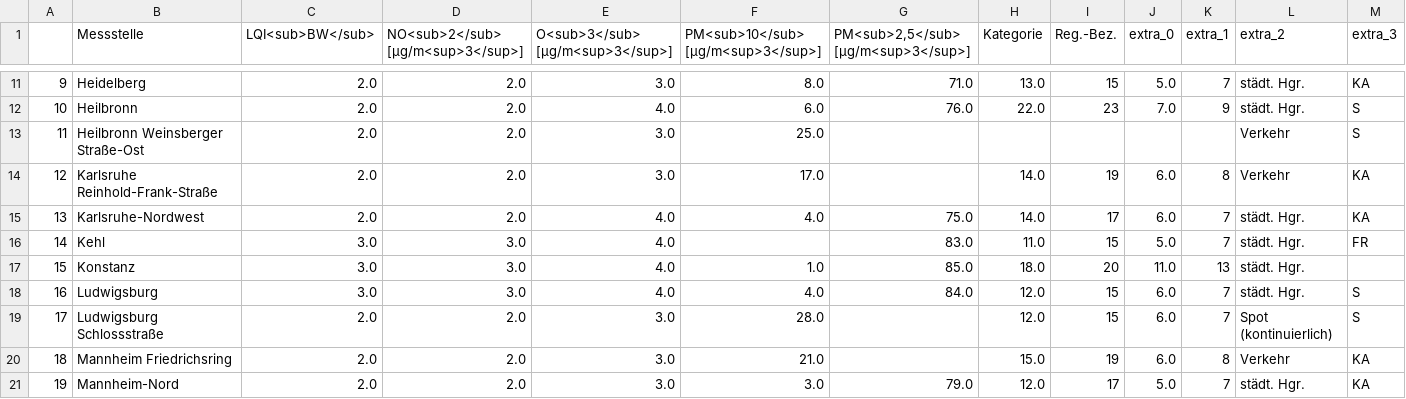
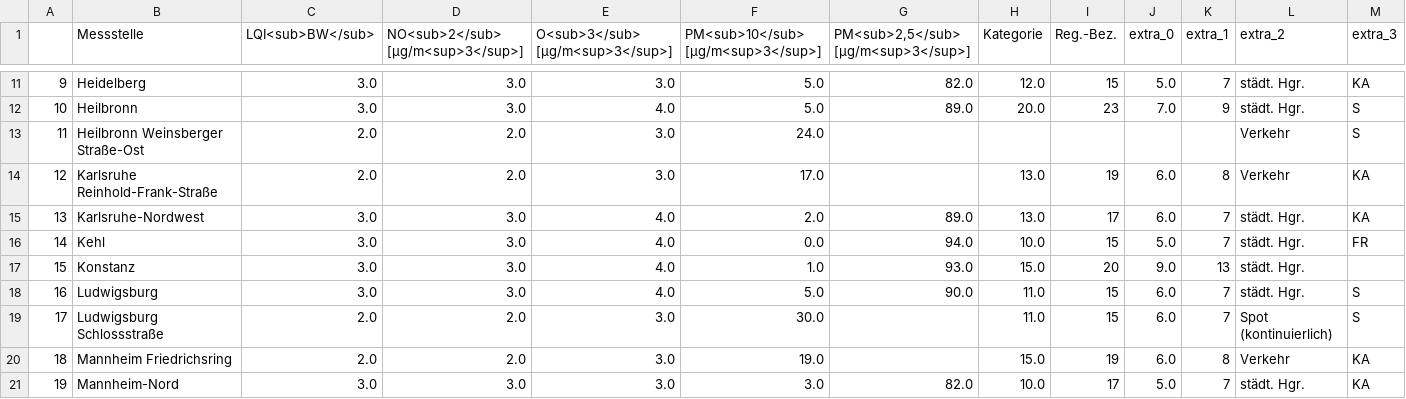
Before and after one commit to Schnuff22/feinstaub_bw, a CSV file: lufttabelle.csv, drawn as a sheet; only a part is shown, gaps mark what is left out; the diff covers the shown part only.

```diff
--- a/lufttabelle.csv
+++ b/lufttabelle.csv
@@ -11,11 +11,11 @@
-9,Heidelberg,2.0,2.0,3.0,8.0,71.0,13.0,15,5.0,7,städt. Hgr.,KA
-10,Heilbronn,2.0,2.0,4.0,6.0,76.0,22.0,23,7.0,9,städt. Hgr.,S
-11,Heilbronn Weinsberger Straße-Ost,2.0,2.0,3.0,25.0,,,,,,Verkehr,S
-12,Karlsruhe Reinhold-Frank-Straße,2.0,2.0,3.0,17.0,,14.0,19,6.0,8,Verkehr,KA
-13,Karlsruhe-Nordwest,2.0,2.0,4.0,4.0,75.0,14.0,17,6.0,7,städt. Hgr.,KA
-14,Kehl,3.0,3.0,4.0,,83.0,11.0,15,5.0,7,städt. Hgr.,FR
-15,Konstanz,3.0,3.0,4.0,1.0,85.0,18.0,20,11.0,13,städt. Hgr.,
-16,Ludwigsburg,3.0,3.0,4.0,4.0,84.0,12.0,15,6.0,7,städt. Hgr.,S
-17,Ludwigsburg Schlossstraße,2.0,2.0,3.0,28.0,,12.0,15,6.0,7,Spot (kontinuierlich),S
-18,Mannheim Friedrichsring,2.0,2.0,3.0,21.0,,15.0,19,6.0,8,Verkehr,KA
-19,Mannheim-Nord,2.0,2.0,3.0,3.0,79.0,12.0,17,5.0,7,städt. Hgr.,KA
+9,Heidelberg,3.0,3.0,3.0,5.0,82.0,12.0,15,5.0,7,städt. Hgr.,KA
+10,Heilbronn,3.0,3.0,4.0,5.0,89.0,20.0,23,7.0,9,städt. Hgr.,S
+11,Heilbronn Weinsberger Straße-Ost,2.0,2.0,3.0,24.0,,,,,,Verkehr,S
+12,Karlsruhe Reinhold-Frank-Straße,2.0,2.0,3.0,17.0,,13.0,19,6.0,8,Verkehr,KA
+13,Karlsruhe-Nordwest,3.0,3.0,4.0,2.0,89.0,13.0,17,6.0,7,städt. Hgr.,KA
+14,Kehl,3.0,3.0,4.0,0.0,94.0,10.0,15,5.0,7,städt. Hgr.,FR
+15,Konstanz,3.0,3.0,4.0,1.0,93.0,15.0,20,9.0,13,städt. Hgr.,
+16,Ludwigsburg,3.0,3.0,4.0,5.0,90.0,11.0,15,6.0,7,städt. Hgr.,S
+17,Ludwigsburg Schlossstraße,2.0,2.0,3.0,30.0,,11.0,15,6.0,7,Spot (kontinuierlich),S
+18,Mannheim Friedrichsring,2.0,2.0,3.0,19.0,,15.0,19,6.0,8,Verkehr,KA
+19,Mannheim-Nord,3.0,3.0,3.0,3.0,82.0,10.0,17,5.0,7,städt. Hgr.,KA
```
Also changed, not shown: 91 edited cells elsewhere in this file.
